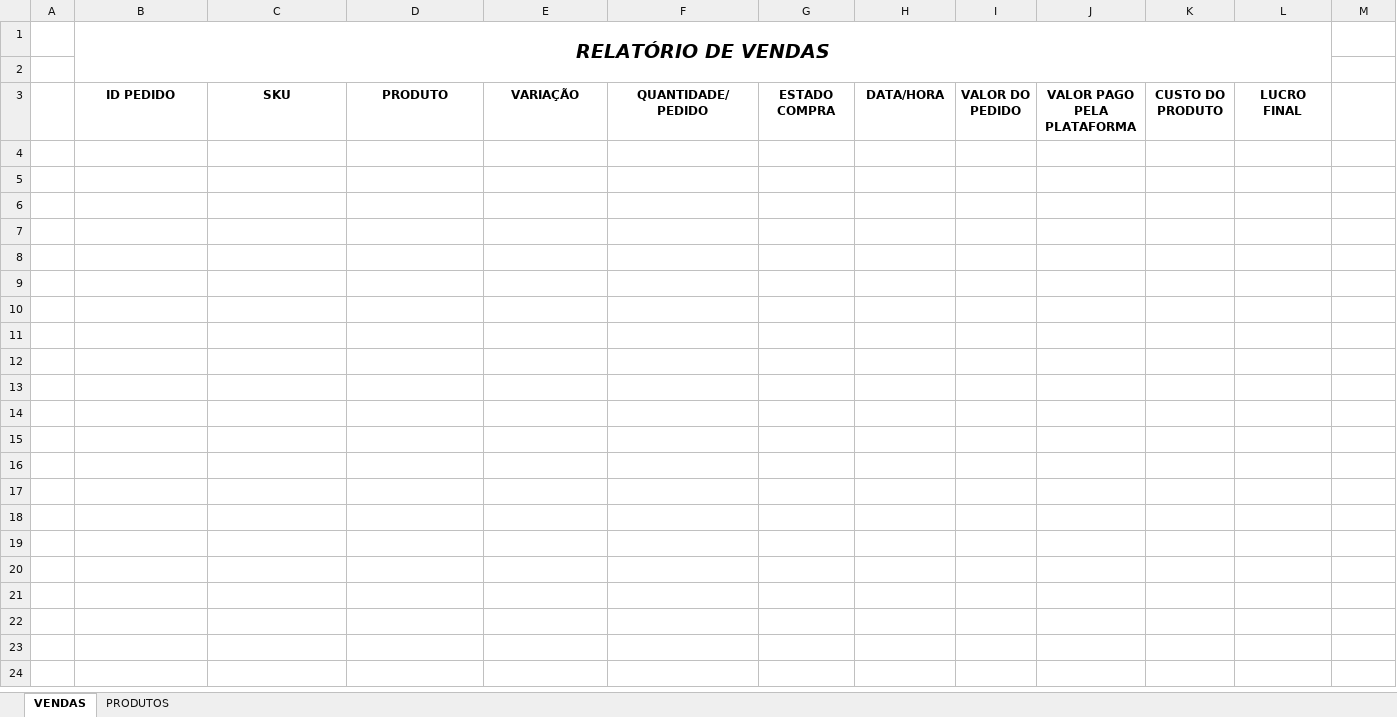
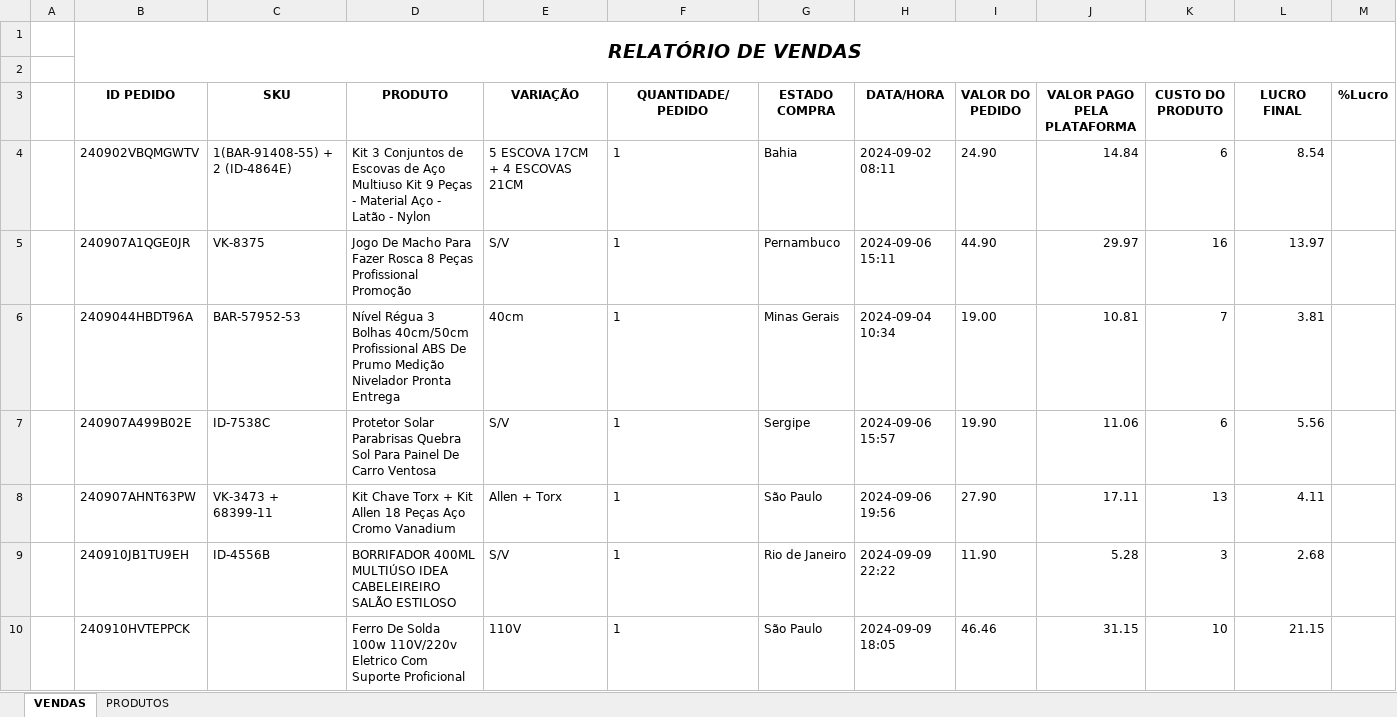
Before and after one commit to klucas27/BUGO, an Excel workbook: RELATORIO_VENDAS.xlsx, sheet VENDAS, drawn as a sheet; values as stored, in another font and other column widths than the file's, no borders; removed rows and columns are numbered as before the commit, all else as after; the diff names each change by its address in the sheet, - before the commit and + after, or states it on an @@ line.

Commit message:
beta

```diff
--- a/RELATORIO_VENDAS.xlsx (sheet VENDAS)
+++ b/RELATORIO_VENDAS.xlsx (sheet VENDAS)
-B1:L2 merged
+B1:M2 merged
-M3: (empty)
+M3: %Lucro
+row 4:  | 240902VBQMGWTV | 1(BAR-91408-55) + 2 (ID-4864E) | Kit 3 Conjuntos de Escovas de Aço Multiuso Kit 9 Peças - Material Aço - Latão - Nylon | 5 ESCOVA 17CM + 4 ESCOVAS 21CM | 1 | Bahia | 2024-09-02 08:11 | 24.90 | 14.84 | 6 | 8.54
+row 5:  | 240907A1QGE0JR | VK-8375 | Jogo De Macho Para Fazer Rosca 8 Peças Profissional Promoção | S/V | 1 | Pernambuco | 2024-09-06 15:11 | 44.90 | 29.97 | 16 | 13.97
+row 6:  | 2409044HBDT96A | BAR-57952-53 | Nível Régua 3 Bolhas 40cm/50cm Profissional ABS De Prumo Medição Nivelador Pronta Entrega | 40cm | 1 | Minas Gerais | 2024-09-04 10:34 | 19.00 | 10.81 | 7 | 3.81
+row 7:  | 240907A499B02E | ID-7538C | Protetor Solar Parabrisas Quebra Sol Para Painel De Carro Ventosa | S/V | 1 | Sergipe | 2024-09-06 15:57 | 19.90 | 11.06 | 6 | 5.56
+row 8:  | 240907AHNT63PW | VK-3473 + 68399-11 | Kit Chave Torx + Kit Allen 18 Peças Aço Cromo Vanadium | Allen + Torx | 1 | São Paulo | 2024-09-06 19:56 | 27.90 | 17.11 | 13 | 4.11
+row 9:  | 240910JB1TU9EH | ID-4556B | BORRIFADOR 400ML MULTIÚSO IDEA CABELEIREIRO SALÃO ESTILOSO | S/V | 1 | Rio de Janeiro | 2024-09-09 22:22 | 11.90 | 5.28 | 3 | 2.68
+row 10:  | 240910HVTEPPCK |  | Ferro De Solda 100w 110V/220v Eletrico Com Suporte Proficional | 110V | 1 | São Paulo | 2024-09-09 18:05 | 46.46 | 31.15 | 10 | 21.15
```
Also changed, not shown: sheet PRODUTOS.
